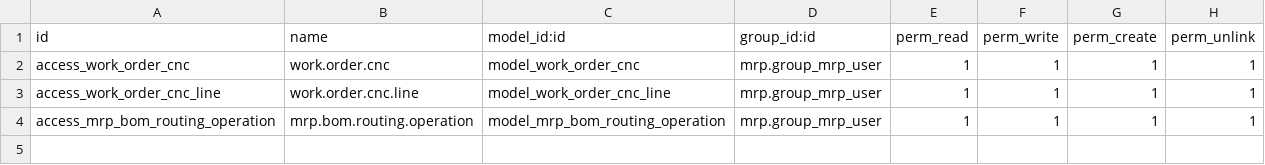
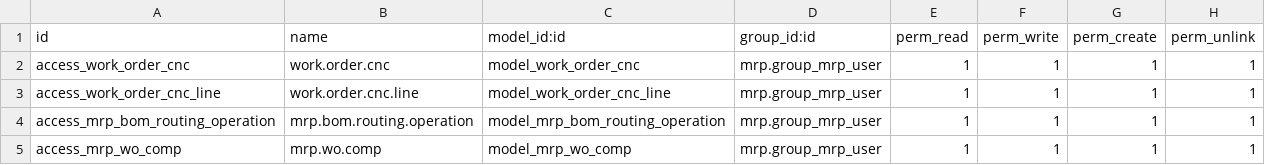
Before and after one commit to hoangtk/metrotowtruck, a CSV file: metro_mrp/security/ir.model.access.csv, drawn as a sheet.

Commit message:
1.Add the 'consume_material' field to mrp_bom_routing_operation, then only list the material with parent bom's 'consume_material' flag is true 2.Add work order's components both MO and WO screen, it comes from the mrp_bom_routing_operation configuration 3.Improve cnc work order to connect with work order's components

```diff
--- a/metro_mrp/security/ir.model.access.csv
+++ b/metro_mrp/security/ir.model.access.csv
@@ -4 +4,2 @@ access_work_order_cnc_line,work.order.cnc.line,model_work_order_cnc_line,mrp.gro
 access_mrp_bom_routing_operation,mrp.bom.routing.operation,model_mrp_bom_routing_operation,mrp.group_mrp_user,1,1,1,1
+access_mrp_wo_comp,mrp.wo.comp,model_mrp_wo_comp,mrp.group_mrp_user,1,1,1,1
```
Also changed, not shown: 5 other files.
